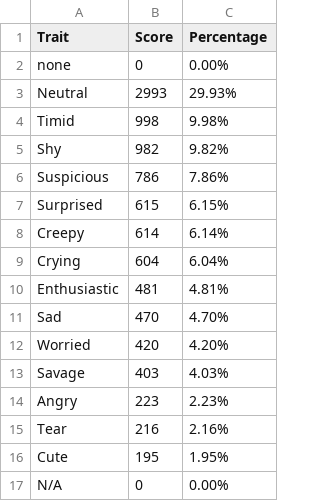
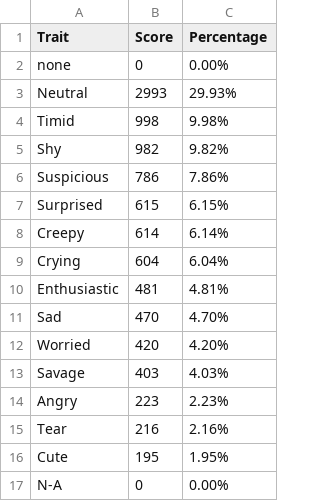
Before and after one commit to iksunglee/lazyleovaluator, a CSV file: Eyes.csv, drawn as a sheet.

```diff
--- a/Eyes.csv
+++ b/Eyes.csv
@@ -16,2 +16,2 @@ Tear,216,2.16%
 Cute,195,1.95%
-N/A,0,0.00%
+N-A,0,0.00%
```
Also changed, not shown: Eye_Accessories.csv, Face_Accessories.csv, 2 other files.
